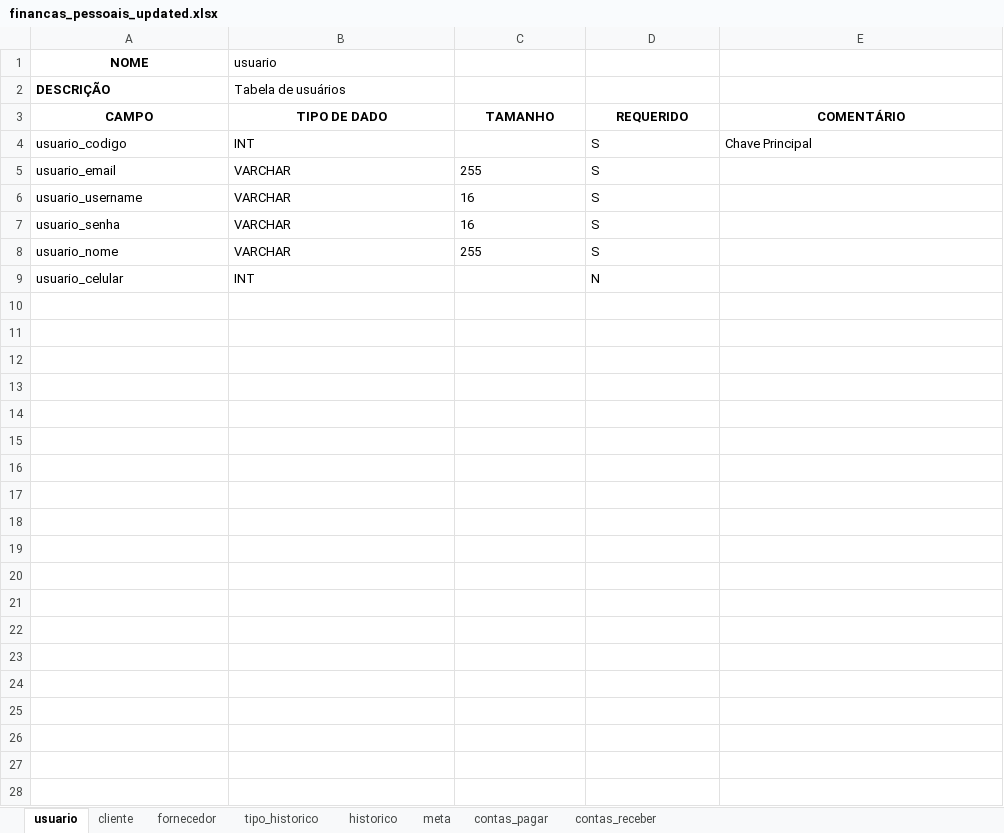
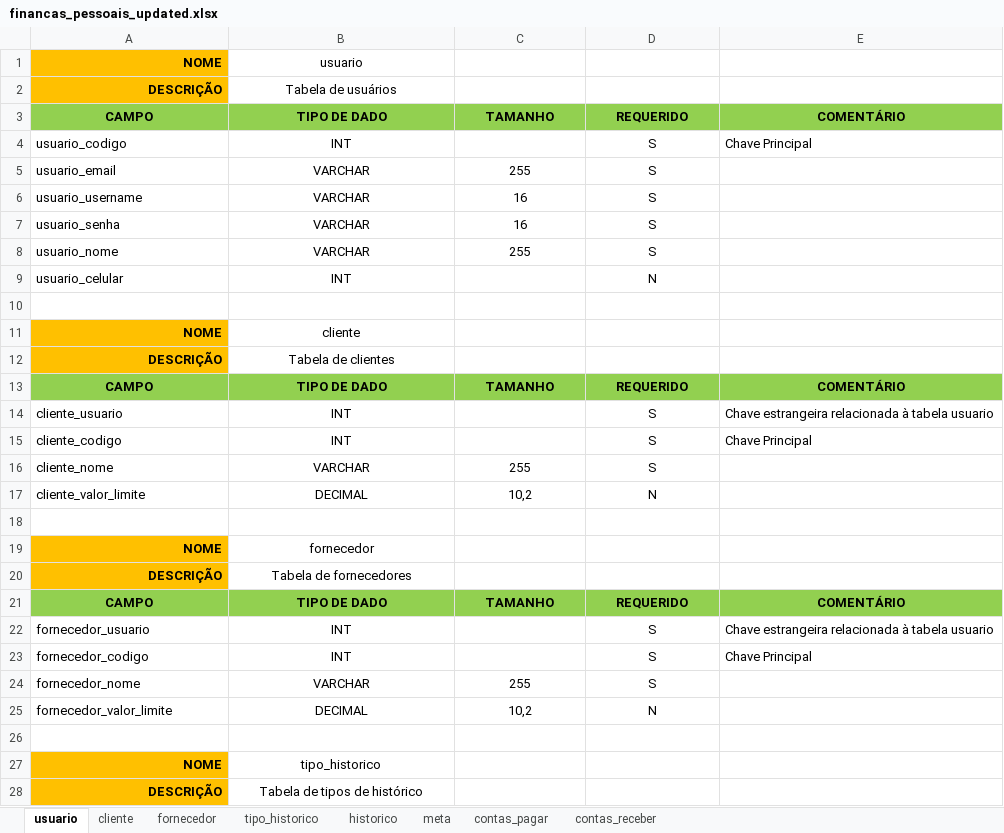
Before and after one commit to rafaelmdgh/pcc, an Excel workbook: database/financas_pessoais_updated.xlsx, sheet usuario, drawn as a sheet; only a part is shown; values as stored, in another font and other column widths than the file's, no borders; the diff covers the shown part only; the diff names each change by its address in the sheet, - before the commit and + after, or states it on an @@ line.

```diff
--- a/database/financas_pessoais_updated.xlsx (sheet usuario)
+++ b/database/financas_pessoais_updated.xlsx (sheet usuario)
-A1:A2 fill: none
+A1:A2 fill: #FFC000
-A1 alignment: center
+A1 alignment: right
-B1:B2 alignment: left
+B1:B2 alignment: center
-A2 alignment: left
+A2 alignment: right
-A3:E3 fill: none
+A3:E3 fill: #92D050
-B4 alignment: left
+B4 alignment: center
-D4 alignment: left
+D4 alignment: center
-B5:D8 alignment: left
+B5:D8 alignment: center
-B9 alignment: left
+B9 alignment: center
-D9 alignment: left
+D9 alignment: center
+row 10: (empty)
+row 11: NOME | cliente
+row 12: DESCRIÇÃO | Tabela de clientes
+row 13: CAMPO | TIPO DE DADO | TAMANHO | REQUERIDO | COMENTÁRIO
+row 14: cliente_usuario | INT |  | S | Chave estrangeira relacionada à tabela usuario
+row 15: cliente_codigo | INT |  | S | Chave Principal
+row 16: cliente_nome | VARCHAR | 255 | S
+row 17: cliente_valor_limite | DECIMAL | 10,2 | N
+row 18: (empty)
+row 19: NOME | fornecedor
+row 20: DESCRIÇÃO | Tabela de fornecedores
+row 21: CAMPO | TIPO DE DADO | TAMANHO | REQUERIDO | COMENTÁRIO
+row 22: fornecedor_usuario | INT |  | S | Chave estrangeira relacionada à tabela usuario
+row 23: fornecedor_codigo | INT |  | S | Chave Principal
+row 24: fornecedor_nome | VARCHAR | 255 | S
+row 25: fornecedor_valor_limite | DECIMAL | 10,2 | N
+row 26: (empty)
+row 27: NOME | tipo_historico
+row 28: DESCRIÇÃO | Tabela de tipos de histórico
```
Also changed, not shown: 47 added rows elsewhere in this sheet, sheet contas_pagar, sheet contas_receber, sheet historico, sheet meta, sheet cliente, sheet fornecedor, 1 more sheet, 22 other files.
